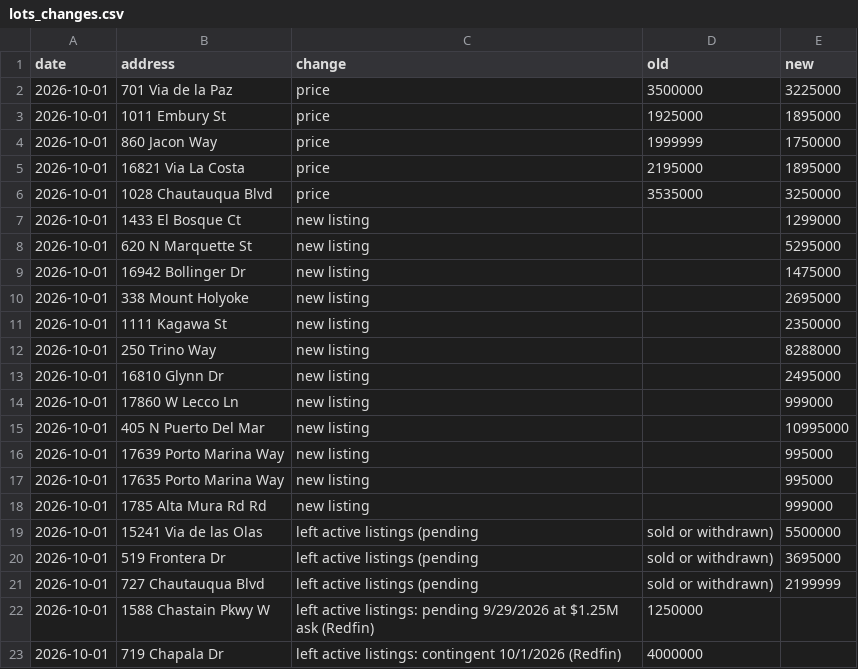
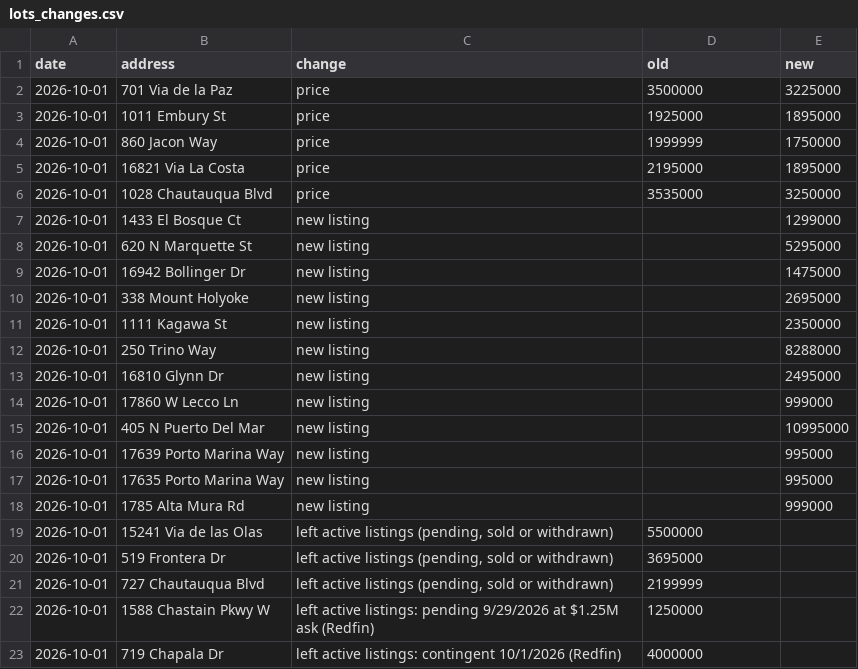
Before and after one commit to yehudaatzmon-98/malibu-rebuild-screen, a CSV file: palisades_lots/data/lots_changes.csv, drawn as a sheet.

```diff
--- a/palisades_lots/data/lots_changes.csv
+++ b/palisades_lots/data/lots_changes.csv
@@ -17,6 +17,6 @@ date,address,change,old,new
 2026-10-01,17635 Porto Marina Way,new listing,,995000
-2026-10-01,1785 Alta Mura Rd Rd,new listing,,999000
-2026-10-01,15241 Via de las Olas,left active listings (pending, sold or withdrawn),5500000,
-2026-10-01,519 Frontera Dr,left active listings (pending, sold or withdrawn),3695000,
-2026-10-01,727 Chautauqua Blvd,left active listings (pending, sold or withdrawn),2199999,
+2026-10-01,1785 Alta Mura Rd,new listing,,999000
+2026-10-01,15241 Via de las Olas,"left active listings (pending, sold or withdrawn)",5500000,
+2026-10-01,519 Frontera Dr,"left active listings (pending, sold or withdrawn)",3695000,
+2026-10-01,727 Chautauqua Blvd,"left active listings (pending, sold or withdrawn)",2199999,
 2026-10-01,1588 Chastain Pkwy W,left active listings: pending 9/29/2026 at $1.25M ask (Redfin),1250000,
```
Also changed, not shown: palisades_lots/data/lots.csv, 2 other files.
